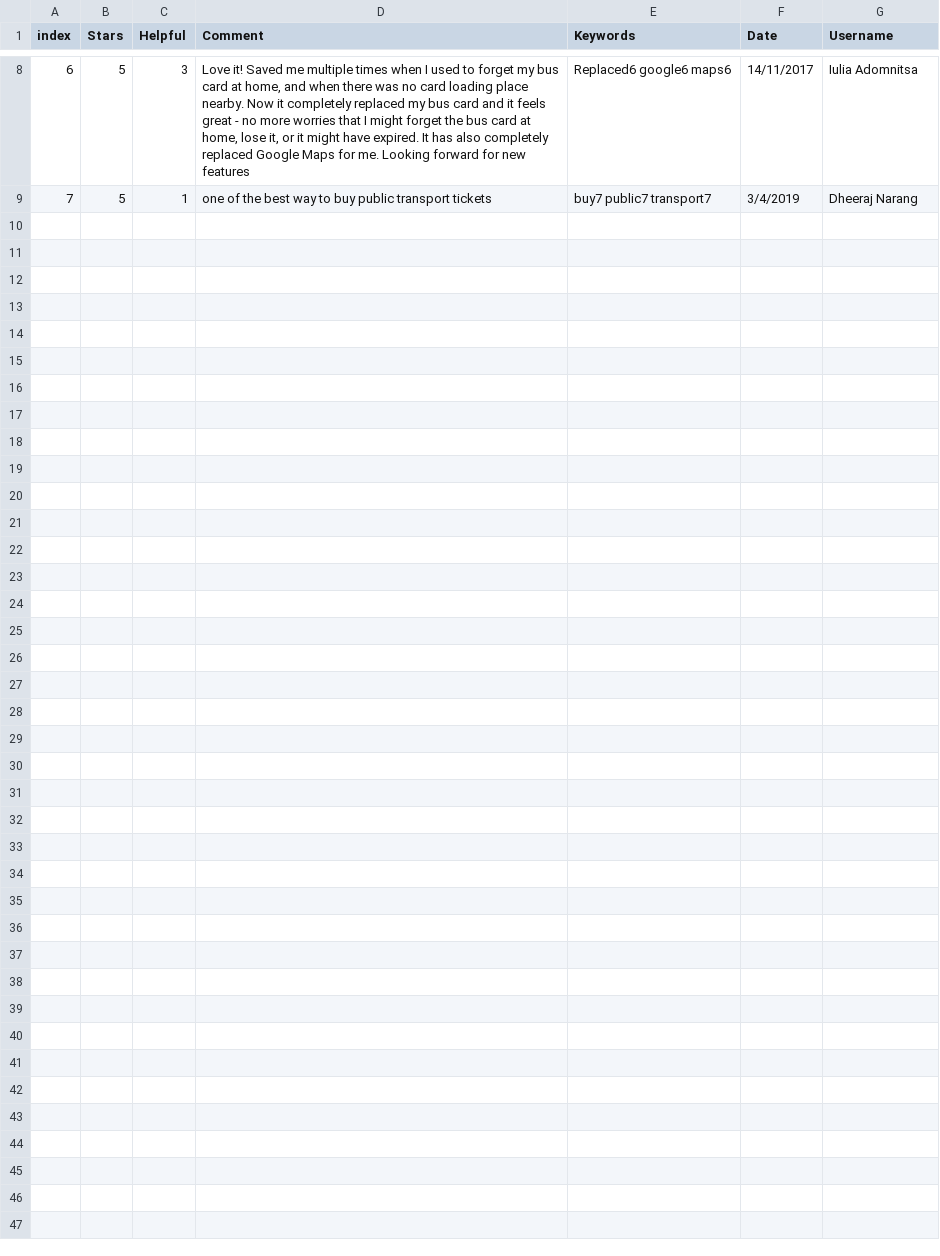
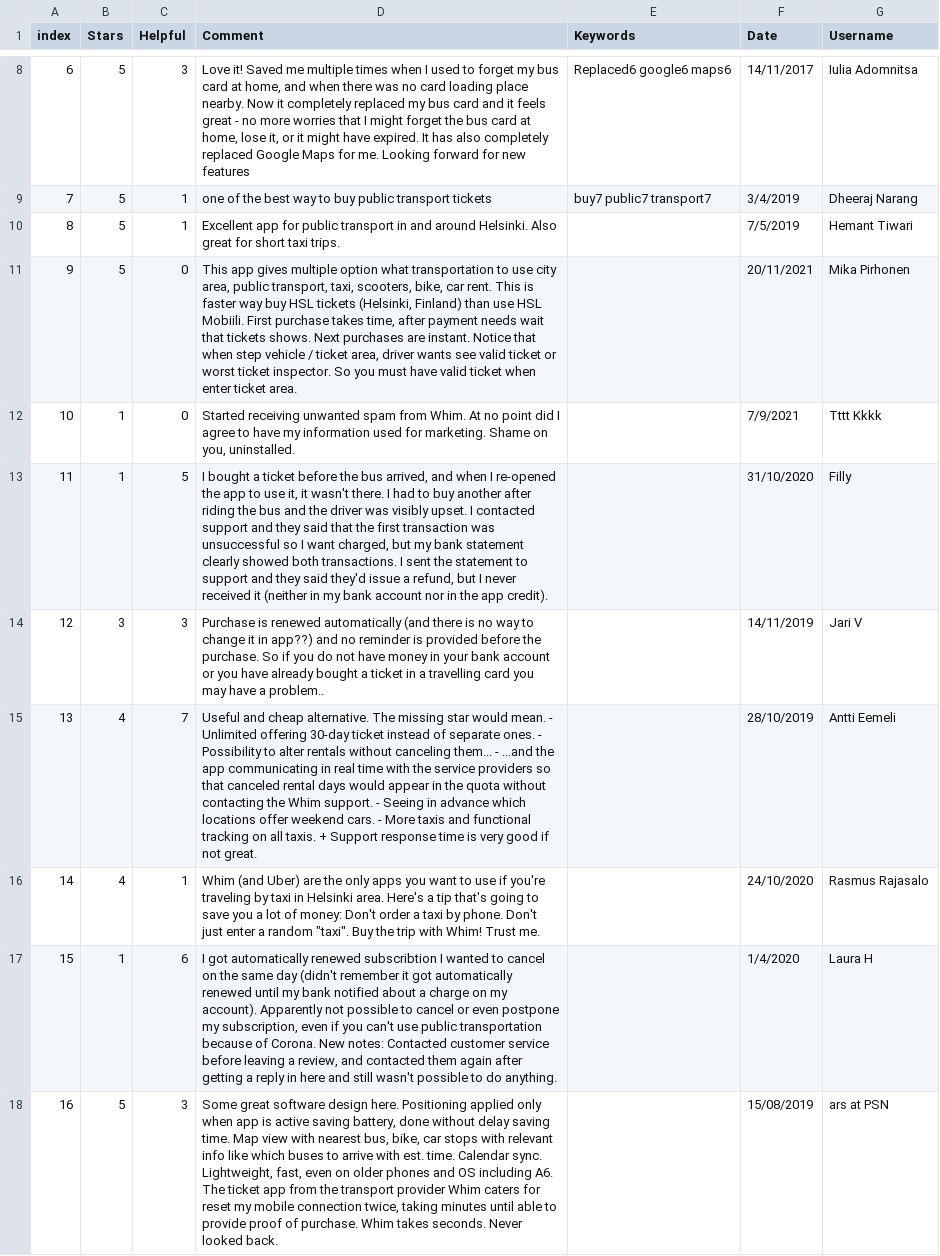
Before and after one commit to chrvt/VEGA_gh, a CSV file: projects/CC_user_comments/comments.csv, drawn as a sheet; only a part is shown, gaps mark what is left out; the diff covers the shown part only.

Commit message:
comments update

```diff
--- a/projects/CC_user_comments/comments.csv
+++ b/projects/CC_user_comments/comments.csv
@@ -9 +9,10 @@
 7,5,1,one of the best way to buy public transport tickets,buy7 public7 transport7,3/4/2019,Dheeraj Narang
+8,5,1,Excellent app for public transport in and around Helsinki. Also great for short taxi trips.,,7/5/2019,Hemant Tiwari
+9,5,0,"This app gives multiple option what transportation to use city area, public transport, taxi, scooters, bike, car rent. This is faster way buy HSL tickets (Helsinki, Finland) than use HSL Mobiili. First purchase takes time, after payment needs wait that tickets shows. Next purchases are instant. Notice that when step vehicle / ticket area, driver wants see valid ticket or worst ticket inspector. So you must have valid ticket when enter ticket area.",,20/11/2021,Mika Pirhonen
+10,1,0,"Started receiving unwanted spam from Whim. At no point did I agree to have my information used for marketing. Shame on you, uninstalled.",,7/9/2021,Tttt Kkkk
+11,1,5,"I bought a ticket before the bus arrived, and when I re-opened the app to use it, it wasn't there. I had to buy another after riding the bus and the driver was visibly upset. I contacted support and they said that the first transaction was unsuccessful so I want charged, but my bank statement clearly showed both transactions. I sent the statement to support and they said they'd issue a refund, but I never received it (neither in my bank account nor in the app credit).",,31/10/2020,Filly
+12,3,3,Purchase is renewed automatically (and there is no way to change it in app??) and no reminder is provided before the purchase. So if you do not have money in your bank account or you have already bought a ticket in a travelling card you may have a problem..,,14/11/2019,Jari V
+13,4,7,Useful and cheap alternative. The missing star would mean. - Unlimited offering 30-day ticket instead of separate ones. - Possibility to alter rentals without canceling them... - ...and the app communicating in real time with the service providers so that canceled rental days would appear in the quota without contacting the Whim support. - Seeing in advance which locations offer weekend cars. - More taxis and functional tracking on all taxis. + Support response time is very good if not great.,,28/10/2019,Antti Eemeli
+14,4,1,"Whim (and Uber) are the only apps you want to use if you're traveling by taxi in Helsinki area. Here's a tip that's going to save you a lot of money: Don't order a taxi by phone. Don't just enter a random ""taxi"". Buy the trip with Whim! Trust me.",,24/10/2020,Rasmus Rajasalo
+15,1,6,"I got automatically renewed subscribtion I wanted to cancel on the same day (didn't remember it got automatically renewed until my bank notified about a charge on my account). Apparently not possible to cancel or even postpone my subscription, even if you can't use public transportation because of Corona. New notes: Contacted customer service before leaving a review, and contacted them again after getting a reply in here and still wasn't possible to do anything.",,1/4/2020,Laura H
+16,5,3,"Some great software design here. Positioning applied only when app is active saving battery, done without delay saving time. Map view with nearest bus, bike, car stops with relevant info like which buses to arrive with est. time. Calendar sync. Lightweight, fast, even on older phones and OS including A6. The ticket app from the transport provider Whim caters for reset my mobile connection twice, taking minutes until able to provide proof of purchase. Whim takes seconds. Never looked back.",,15/08/2019,ars at PSN
```
Also changed, not shown: 9 added rows elsewhere in this file, projects/CC_user_comments/comments_linebreak.csv.
